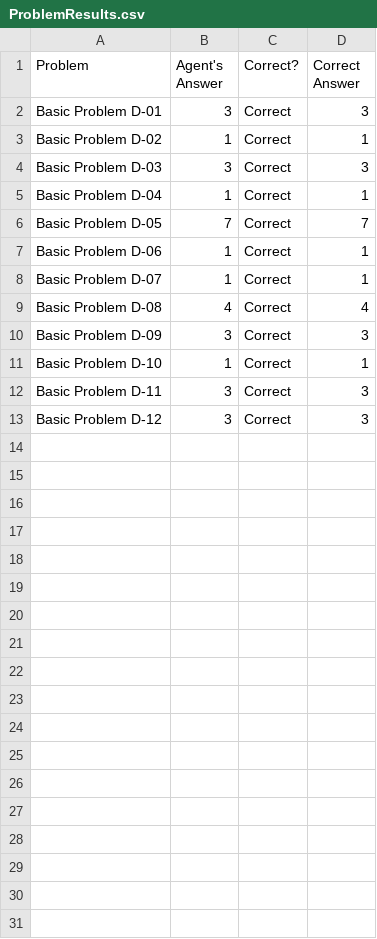
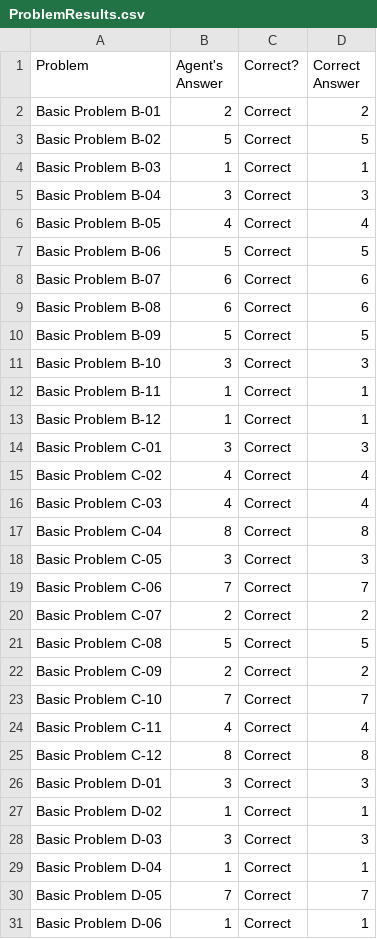
Before and after one commit to chemketoo/KBAI, a CSV file: Project_3/ProblemResults.csv, drawn as a sheet; only a part is shown; the shorter side is filled out with more unchanged rows; the diff covers the shown part only.

```diff
--- a/Project_3/ProblemResults.csv
+++ b/Project_3/ProblemResults.csv
@@ -1,2 +1,26 @@
 Problem,Agent's Answer,Correct?,Correct Answer
+Basic Problem B-01,2,Correct,2
+Basic Problem B-02,5,Correct,5
+Basic Problem B-03,1,Correct,1
+Basic Problem B-04,3,Correct,3
+Basic Problem B-05,4,Correct,4
+Basic Problem B-06,5,Correct,5
+Basic Problem B-07,6,Correct,6
+Basic Problem B-08,6,Correct,6
+Basic Problem B-09,5,Correct,5
+Basic Problem B-10,3,Correct,3
+Basic Problem B-11,1,Correct,1
+Basic Problem B-12,1,Correct,1
+Basic Problem C-01,3,Correct,3
+Basic Problem C-02,4,Correct,4
+Basic Problem C-03,4,Correct,4
+Basic Problem C-04,8,Correct,8
+Basic Problem C-05,3,Correct,3
+Basic Problem C-06,7,Correct,7
+Basic Problem C-07,2,Correct,2
+Basic Problem C-08,5,Correct,5
+Basic Problem C-09,2,Correct,2
+Basic Problem C-10,7,Correct,7
+Basic Problem C-11,4,Correct,4
+Basic Problem C-12,8,Correct,8
 Basic Problem D-01,3,Correct,3
```
Also changed, not shown: 12 added rows elsewhere in this file, 3 other files.
